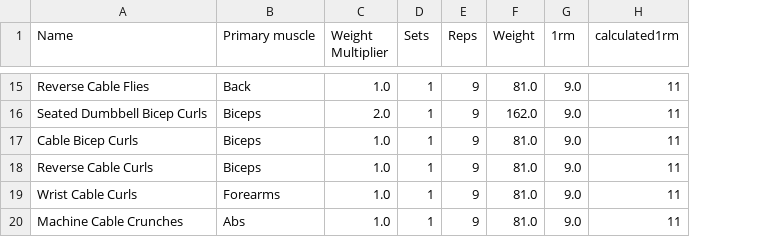
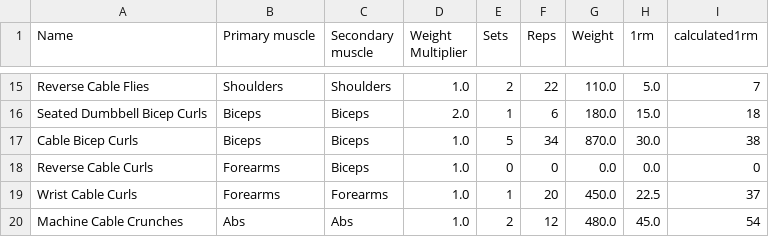
Before and after one commit to elvinporter03-code/Workoutapp, a CSV file: exercises.csv, drawn as a sheet; only a part is shown, gaps mark what is left out; addresses are those after the commit; the diff covers the shown part only; the diff names each change by its address in the sheet, - before the commit and + after, or states it on an @@ line.

```diff
--- a/exercises.csv
+++ b/exercises.csv
+column C (Secondary muscle), rows 15-20: Shoulders | Biceps | Biceps | Biceps | Forearms | Abs
-B15 (Primary muscle): Back
+B15 (Primary muscle): Shoulders
-E15 (Sets): 1
+E15 (Sets): 2
-F15 (Reps): 9
+F15 (Reps): 22
-G15 (Weight): 81.0
+G15 (Weight): 110.0
-H15 (1rm): 9.0
+H15 (1rm): 5.0
-I15 (calculated1rm): 11
+I15 (calculated1rm): 7
-F16 (Reps): 9
+F16 (Reps): 6
-G16 (Weight): 162.0
+G16 (Weight): 180.0
-H16 (1rm): 9.0
+H16 (1rm): 15.0
-I16 (calculated1rm): 11
+I16 (calculated1rm): 18
-E17 (Sets): 1
+E17 (Sets): 5
-F17 (Reps): 9
+F17 (Reps): 34
-G17 (Weight): 81.0
+G17 (Weight): 870.0
-H17 (1rm): 9.0
+H17 (1rm): 30.0
-I17 (calculated1rm): 11
+I17 (calculated1rm): 38
-B18 (Primary muscle): Biceps
+B18 (Primary muscle): Forearms
-E18 (Sets): 1
+E18 (Sets): 0
-F18 (Reps): 9
+F18 (Reps): 0
-G18 (Weight): 81.0
+G18 (Weight): 0.0
-H18 (1rm): 9.0
+H18 (1rm): 0.0
-I18 (calculated1rm): 11
+I18 (calculated1rm): 0
-F19 (Reps): 9
+F19 (Reps): 20
-G19 (Weight): 81.0
+G19 (Weight): 450.0
-H19 (1rm): 9.0
+H19 (1rm): 22.5
-I19 (calculated1rm): 11
+I19 (calculated1rm): 37
-E20 (Sets): 1
+E20 (Sets): 2
-F20 (Reps): 9
+F20 (Reps): 12
-G20 (Weight): 81.0
+G20 (Weight): 480.0
-H20 (1rm): 9.0
+H20 (1rm): 45.0
-I20 (calculated1rm): 11
+I20 (calculated1rm): 54
```
Also changed, not shown: 4 added rows and 99 edited cells elsewhere in this file, 9 other files.
